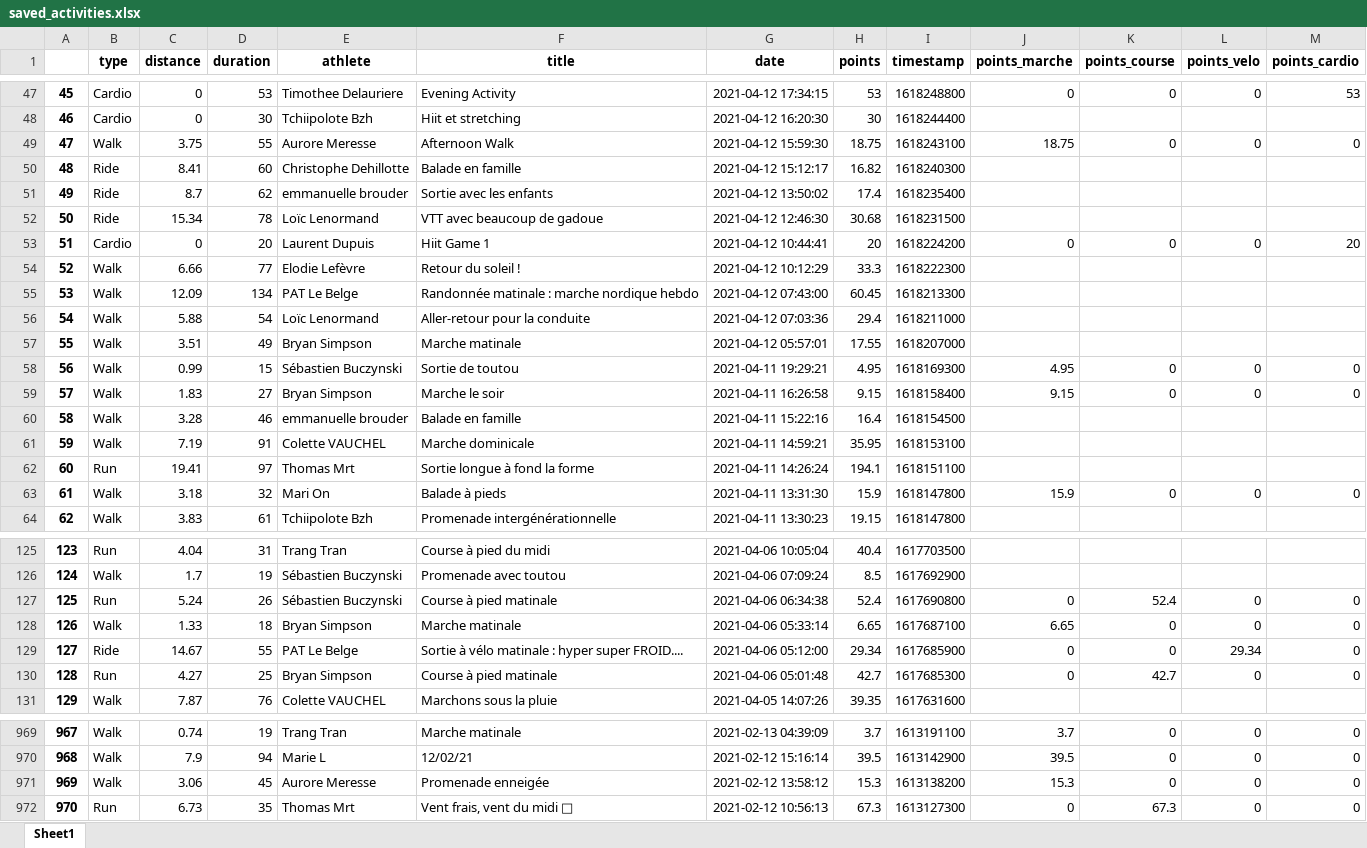
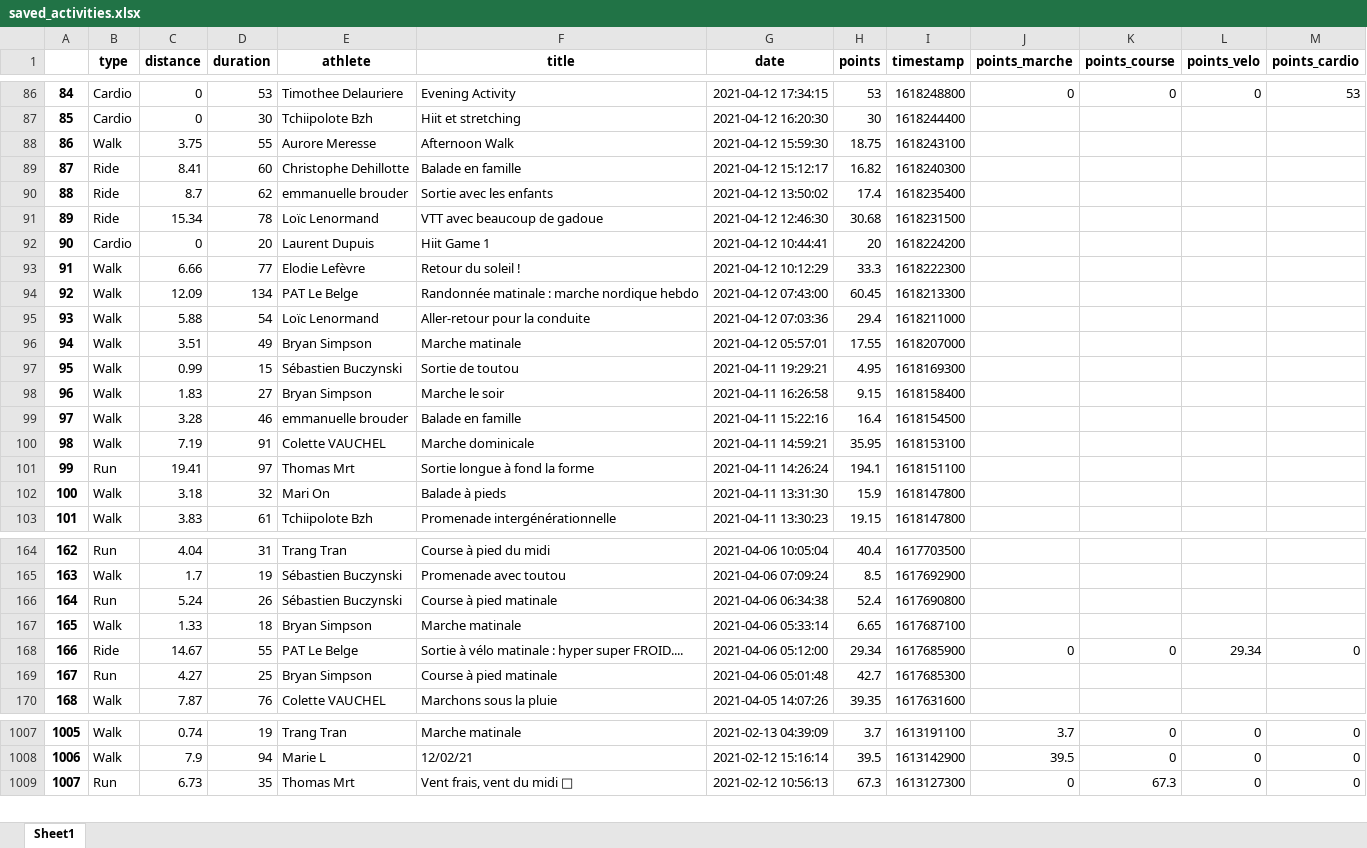
Before and after one commit to bcmb78/bcmb78.github.io, an Excel workbook: defi/saved_activities.xlsx, sheet Sheet1, drawn as a sheet; only a part is shown, gaps mark what is left out; values as stored, in another font and other column widths than the file's, no borders; removed rows and columns are numbered as before the commit, all else as after; the diff covers the shown part only; the diff names each change by its address in the sheet, - before the commit and + after, or states it on an @@ line.

```diff
--- a/defi/saved_activities.xlsx (sheet Sheet1)
+++ b/defi/saved_activities.xlsx (sheet Sheet1)
@@ column A renumbered from row 43 down @@
-J88 (points_marche): 18.75
+J88 (points_marche): (empty)
-K88 (points_course): 0
+K88 (points_course): (empty)
-L88 (points_velo): 0
+L88 (points_velo): (empty)
-M88 (points_cardio): 0
+M88 (points_cardio): (empty)
-J92 (points_marche): 0
+J92 (points_marche): (empty)
-K92 (points_course): 0
+K92 (points_course): (empty)
-L92 (points_velo): 0
+L92 (points_velo): (empty)
-M92 (points_cardio): 20
+M92 (points_cardio): (empty)
-J97 (points_marche): 4.95
+J97 (points_marche): (empty)
-K97:K98 (points_course): 0
+K97:K98 (points_course): (empty)
-L97:L98 (points_velo): 0
+L97:L98 (points_velo): (empty)
-M97:M98 (points_cardio): 0
+M97:M98 (points_cardio): (empty)
-J98 (points_marche): 9.15
+J98 (points_marche): (empty)
-J102 (points_marche): 15.9
+J102 (points_marche): (empty)
-K102 (points_course): 0
+K102 (points_course): (empty)
-L102 (points_velo): 0
+L102 (points_velo): (empty)
-M102 (points_cardio): 0
+M102 (points_cardio): (empty)
-J166 (points_marche): 0
+J166 (points_marche): (empty)
-K166 (points_course): 52.4
+K166 (points_course): (empty)
-L166:L167 (points_velo): 0
+L166:L167 (points_velo): (empty)
-M166:M167 (points_cardio): 0
+M166:M167 (points_cardio): (empty)
-J167 (points_marche): 6.65
+J167 (points_marche): (empty)
-K167 (points_course): 0
+K167 (points_course): (empty)
-J169 (points_marche): 0
+J169 (points_marche): (empty)
-K169 (points_course): 42.7
+K169 (points_course): (empty)
-L169 (points_velo): 0
+L169 (points_velo): (empty)
-M169 (points_cardio): 0
+M169 (points_cardio): (empty)
-row 971: 969 | Walk | 3.06 | 45 | Aurore Meresse | Promenade enneigée | 2021-02-12 13:58:12 | 15.3 | 1613138200 | 15.3 | 0 | 0 | 0
```
Also changed, not shown: 41 added rows, 3 removed rows and 56 edited cells elsewhere in this sheet, 4 other files.
